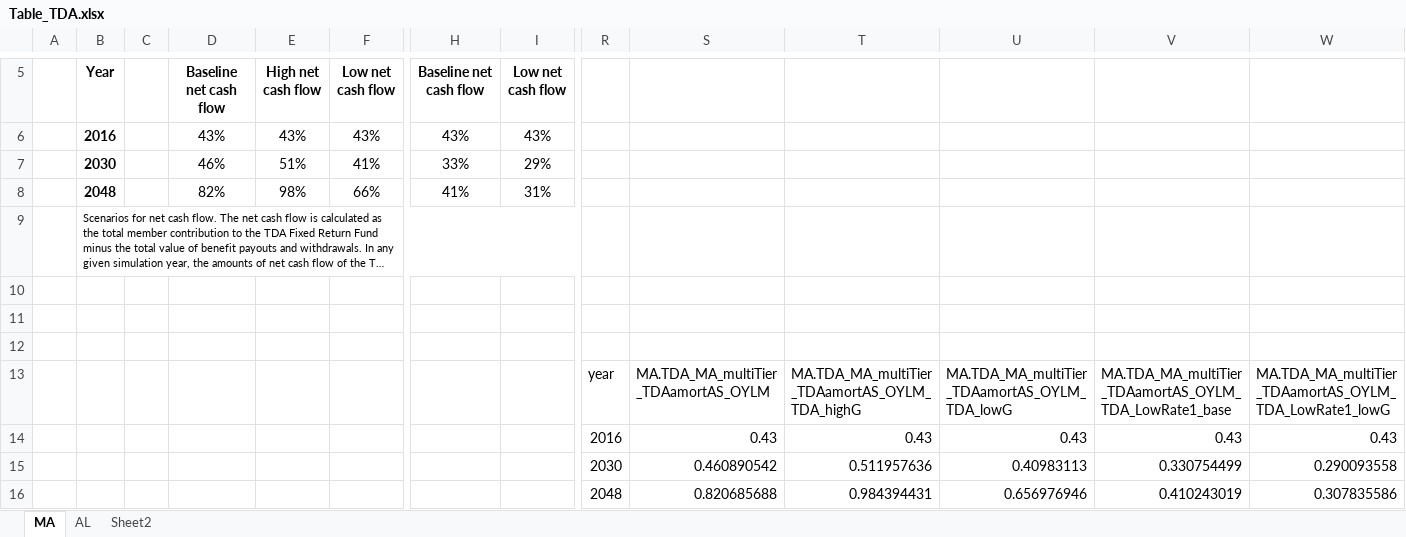
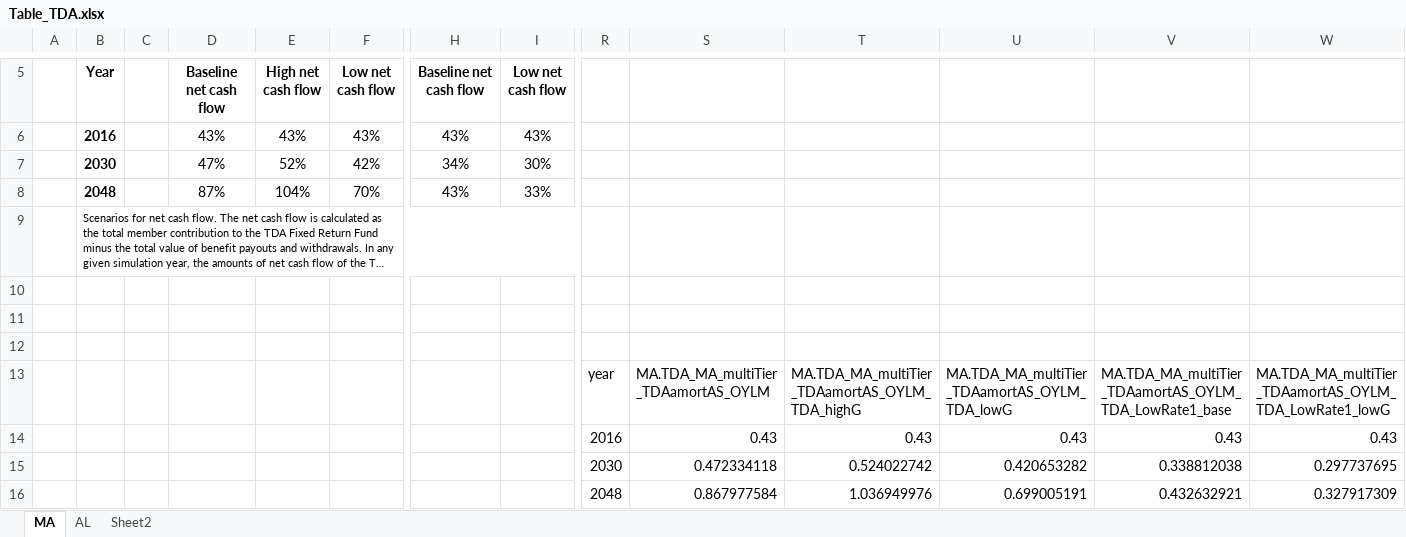
Before and after one commit to marshallpku/RSF_NYCTRS, an Excel workbook: Outputs_figures/Table_TDA.xlsx, sheet MA, drawn as a sheet; only a part is shown, gaps mark what is left out; long unchanged cells end in …; values as stored, in another font and other column widths than the file's, no borders; removed rows and columns are numbered as before the commit, all else as after; rows hold the shown columns only; the diff names each change by its address in the sheet, - before the commit and + after, or states it on an @@ line.

```diff
--- a/Outputs_figures/Table_TDA.xlsx (sheet MA)
+++ b/Outputs_figures/Table_TDA.xlsx (sheet MA)
-row 7:  | 2030 |  | 46% | 51% | 41% | 33% | 29%
-row 8:  | 2048 |  | 82% | 98% | 66% | 41% | 31%
+row 7:  | 2030 |  | 47% | 52% | 42% | 34% | 30%
+row 8:  | 2048 |  | 87% | 104% | 70% | 43% | 33%
-row 15:  |  |  |  |  |  |  |  | 2030 | 0.460890542 | 0.511957636 | 0.40983113 | 0.330754499 | 0.290093558
-row 16:  |  |  |  |  |  |  |  | 2048 | 0.820685688 | 0.984394431 | 0.656976946 | 0.410243019 | 0.307835586
+row 15:  |  |  |  |  |  |  |  | 2030 | 0.472334118 | 0.524022742 | 0.420653282 | 0.338812038 | 0.297737695
+row 16:  |  |  |  |  |  |  |  | 2048 | 0.867977584 | 1.036949976 | 0.699005191 | 0.432632921 | 0.327917309
```
Also changed, not shown: Outputs_figures/tab_TDA_alt_AL.xlsx, Outputs_figures/tab_TDA_alt_MA.xlsx, 25 other files.
